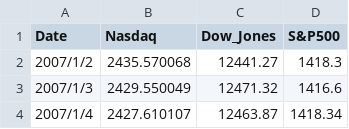
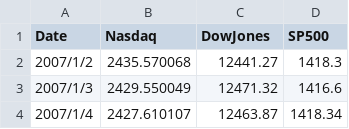
Before and after one commit to aladhe/5702-final, a CSV file: data/stock07-09.csv, drawn as a sheet; only a part is shown.

Commit message:
change names

```diff
--- a/data/stock07-09.csv
+++ b/data/stock07-09.csv
@@ -1,2 +1,2 @@
-Date,Nasdaq,Dow_Jones,S&P500
+Date,Nasdaq,DowJones,SP500
 2007/1/2,2435.570068,12441.27,1418.3
```
